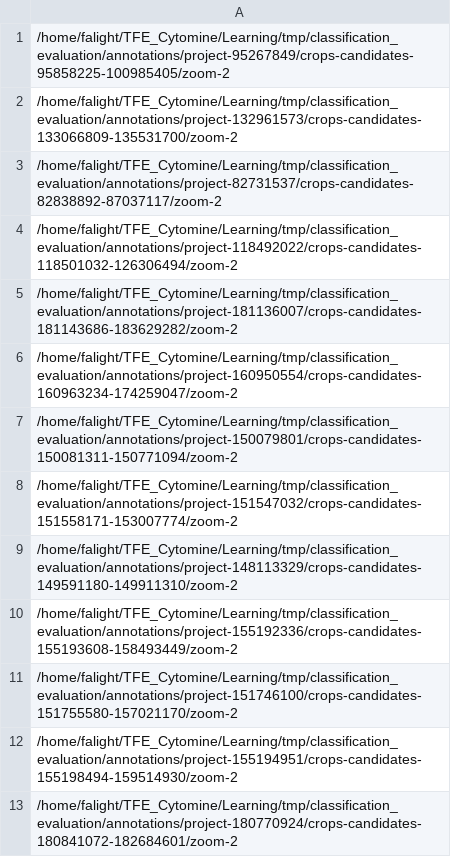
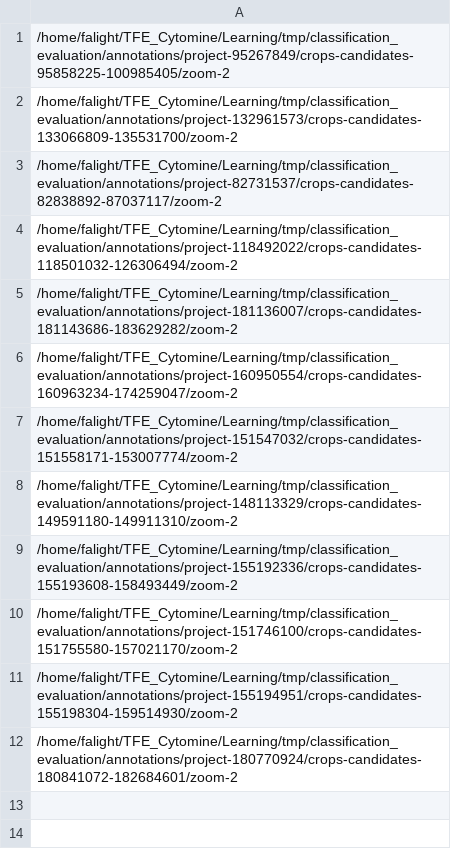
Before and after one commit to Falightbe/TFE_Cytomine, a CSV file: Learning/classification_evaluation/image_folders_record.csv, drawn as a sheet.

```diff
--- a/Learning/classification_evaluation/image_folders_record.csv
+++ b/Learning/classification_evaluation/image_folders_record.csv
@@ -6,3 +6,2 @@
 /home/falight/TFE_Cytomine/Learning/tmp/classification_evaluation/annotations/project-160950554/crops-candidates-160963234-174259047/zoom-2
-/home/falight/TFE_Cytomine/Learning/tmp/classification_evaluation/annotations/project-150079801/crops-candidates-150081311-150771094/zoom-2
 /home/falight/TFE_Cytomine/Learning/tmp/classification_evaluation/annotations/project-151547032/crops-candidates-151558171-153007774/zoom-2
@@ -11,3 +10,3 @@
 /home/falight/TFE_Cytomine/Learning/tmp/classification_evaluation/annotations/project-151746100/crops-candidates-151755580-157021170/zoom-2
-/home/falight/TFE_Cytomine/Learning/tmp/classification_evaluation/annotations/project-155194951/crops-candidates-155198494-159514930/zoom-2
+/home/falight/TFE_Cytomine/Learning/tmp/classification_evaluation/annotations/project-155194951/crops-candidates-155198304-159514930/zoom-2
 /home/falight/TFE_Cytomine/Learning/tmp/classification_evaluation/annotations/project-180770924/crops-candidates-180841072-182684601/zoom-2
```
Also changed, not shown: 1 other file.
